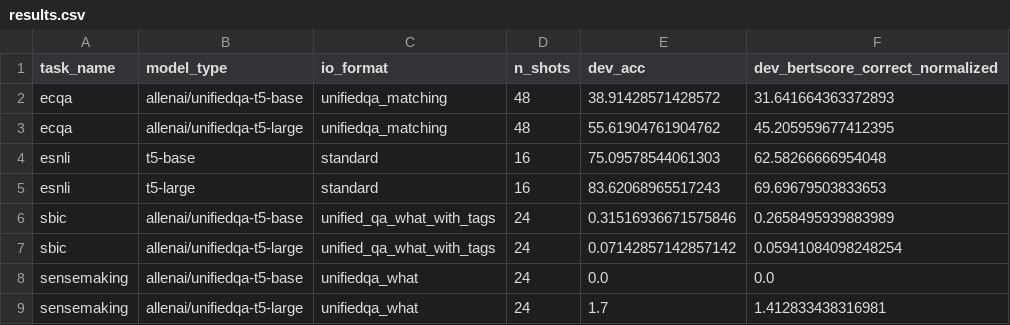
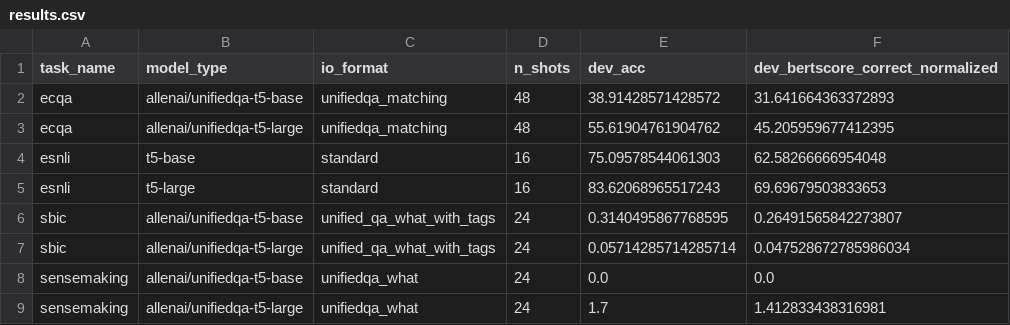
Before and after one commit to SanniM3/predicitons_with_explanations, a CSV file: out_vt40/results.csv, drawn as a sheet.

Commit message:
vt40 additional results

```diff
--- a/out_vt40/results.csv
+++ b/out_vt40/results.csv
@@ -5,4 +5,4 @@ esnli,t5-base,standard,16,75.09578544061303,62.58266666954048
 esnli,t5-large,standard,16,83.62068965517243,69.69679503833653
-sbic,allenai/unifiedqa-t5-base,unified_qa_what_with_tags,24,0.31516936671575846,0.2658495939883989
-sbic,allenai/unifiedqa-t5-large,unified_qa_what_with_tags,24,0.07142857142857142,0.05941084098248254
+sbic,allenai/unifiedqa-t5-base,unified_qa_what_with_tags,24,0.3140495867768595,0.26491565842273807
+sbic,allenai/unifiedqa-t5-large,unified_qa_what_with_tags,24,0.05714285714285714,0.047528672785986034
 sensemaking,allenai/unifiedqa-t5-base,unifiedqa_what,24,0.0,0.0
```
Also changed, not shown: out_vt40/results_all.csv, out_vt40/results_with_std.csv.
